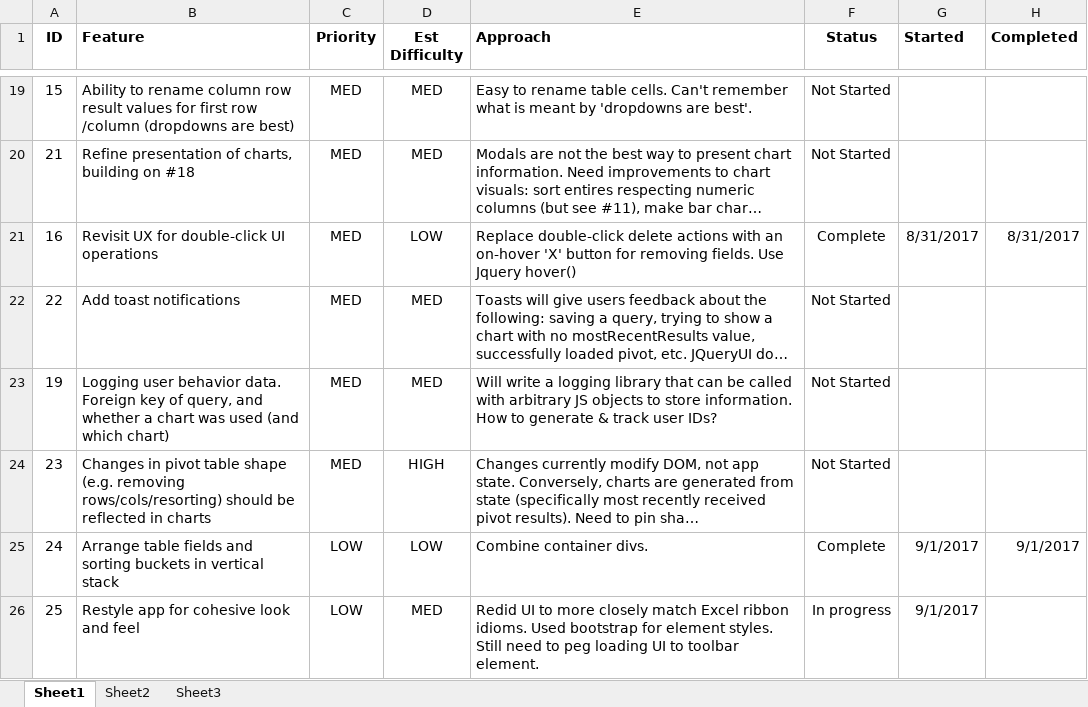
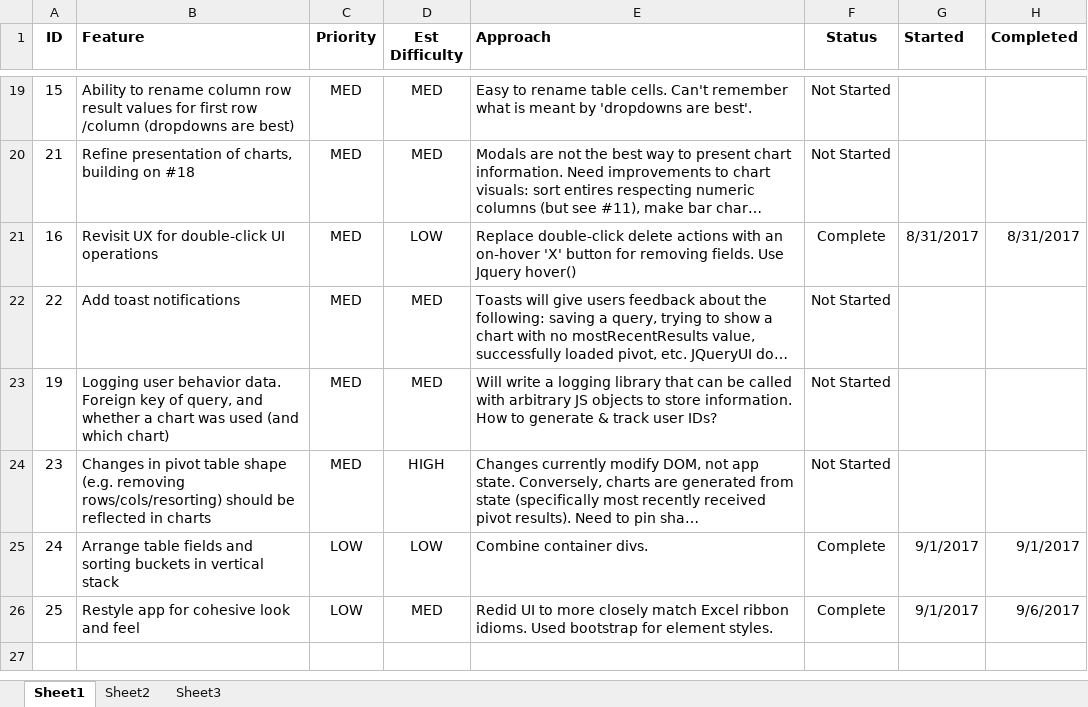
Before and after one commit to rgscherf/tpivot, an Excel workbook: tracking/tpivot-phase-3-tracking.xlsx, sheet Sheet1, drawn as a sheet; only a part is shown, gaps mark what is left out; long unchanged cells end in …; values as stored, in another font and other column widths than the file's, no borders; the diff names each change by its address in the sheet, - before the commit and + after, or states it on an @@ line.

Commit message:
Move loading indicator to toolbar

```diff
--- a/tracking/tpivot-phase-3-tracking.xlsx (sheet Sheet1)
+++ b/tracking/tpivot-phase-3-tracking.xlsx (sheet Sheet1)
-E26 (Approach): …element styles. Still need to peg loading UI to toolbar element.
+E26 (Approach): …element styles.
-F26 (Status): In progress
+F26 (Status): Complete
-H26 (Completed): (empty)
+H26 (Completed): 9/6/2017
```
Also changed, not shown: 2 other files.
